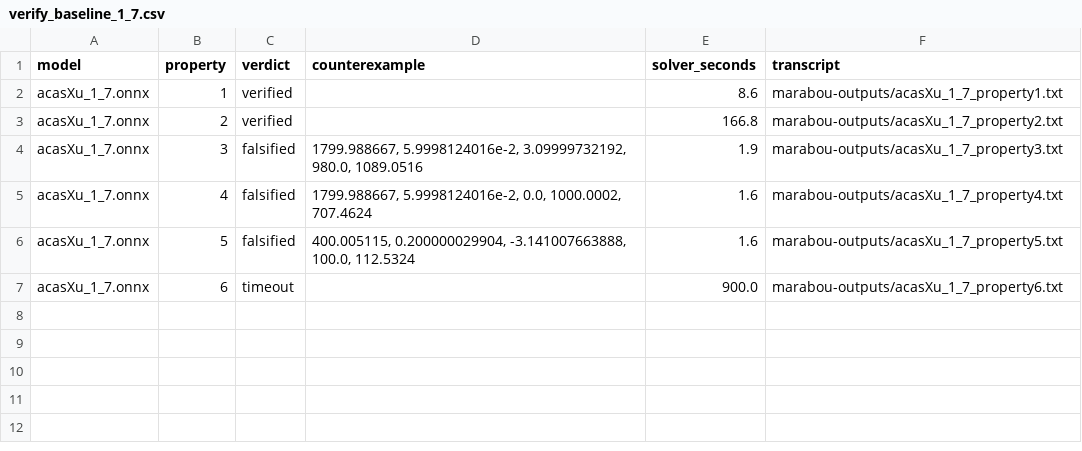
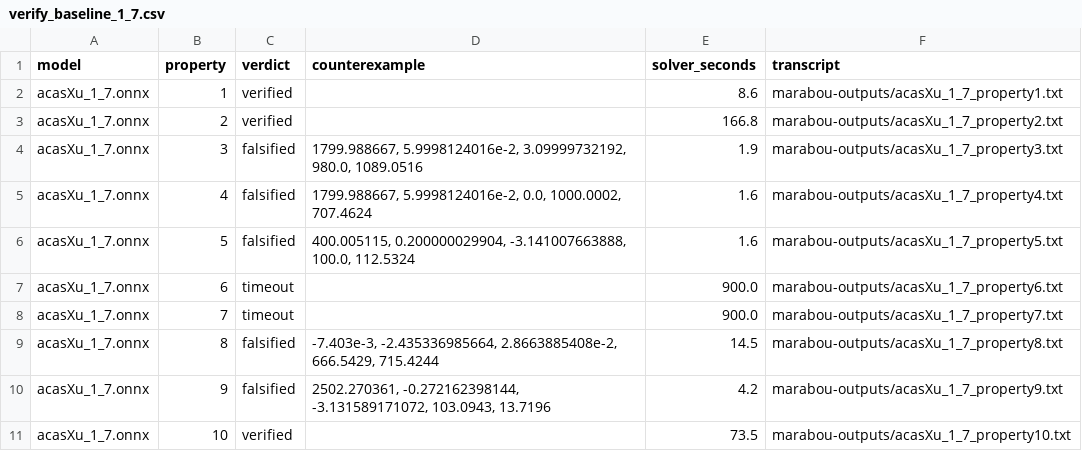
Before and after one commit to vehicle-lang/tutorial, a CSV file: chapter-4/exercises/acas2/traces/verify_baseline_1_7.csv, drawn as a sheet.

```diff
--- a/chapter-4/exercises/acas2/traces/verify_baseline_1_7.csv
+++ b/chapter-4/exercises/acas2/traces/verify_baseline_1_7.csv
@@ -7 +7,5 @@ acasXu_1_7.onnx,5,falsified,"400.005115, 0.200000029904, -3.141007663888, 100.0,
 acasXu_1_7.onnx,6,timeout,,900.0,marabou-outputs/acasXu_1_7_property6.txt
+acasXu_1_7.onnx,7,timeout,,900.0,marabou-outputs/acasXu_1_7_property7.txt
+acasXu_1_7.onnx,8,falsified,"-7.403e-3, -2.435336985664, 2.8663885408e-2, 666.5429, 715.4244",14.5,marabou-outputs/acasXu_1_7_property8.txt
+acasXu_1_7.onnx,9,falsified,"2502.270361, -0.272162398144, -3.131589171072, 103.0943, 13.7196",4.2,marabou-outputs/acasXu_1_7_property9.txt
+acasXu_1_7.onnx,10,verified,,73.5,marabou-outputs/acasXu_1_7_property10.txt
```
Also changed, not shown: chapter-4/exercises/acas2/traces/verify_baseline_1_9.csv, chapter-4/solutions/acas2/traces/verify_baseline_1_7.csv, 32 other files.
